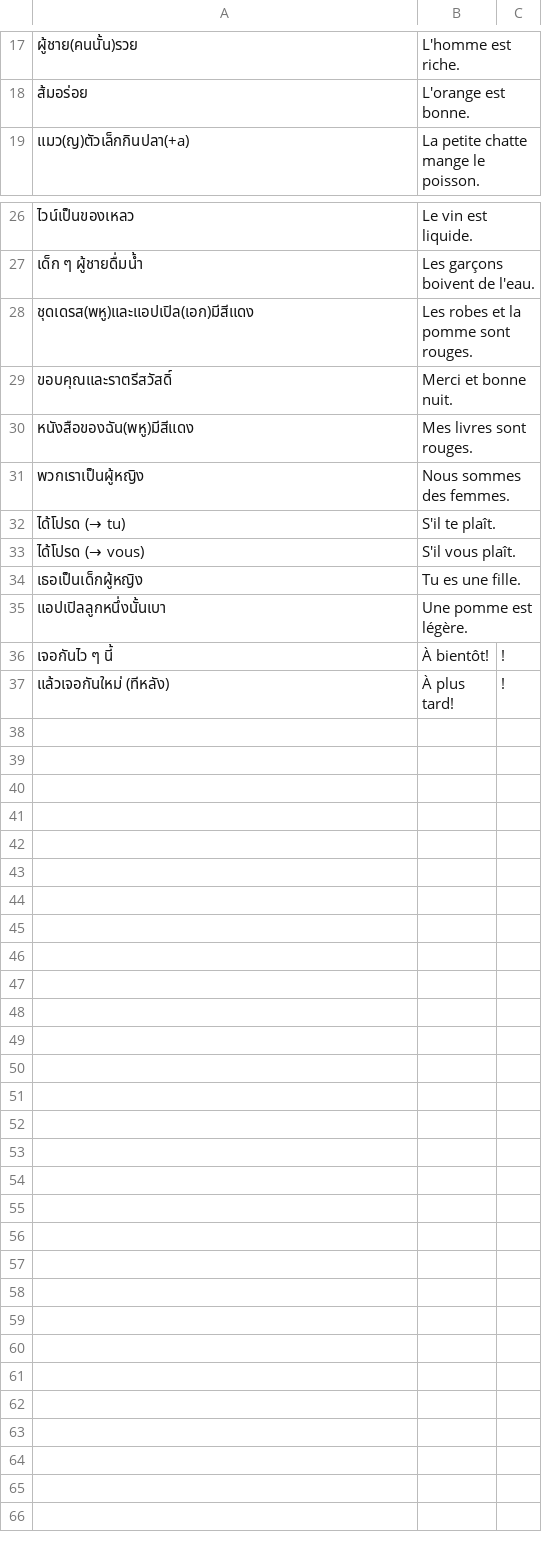
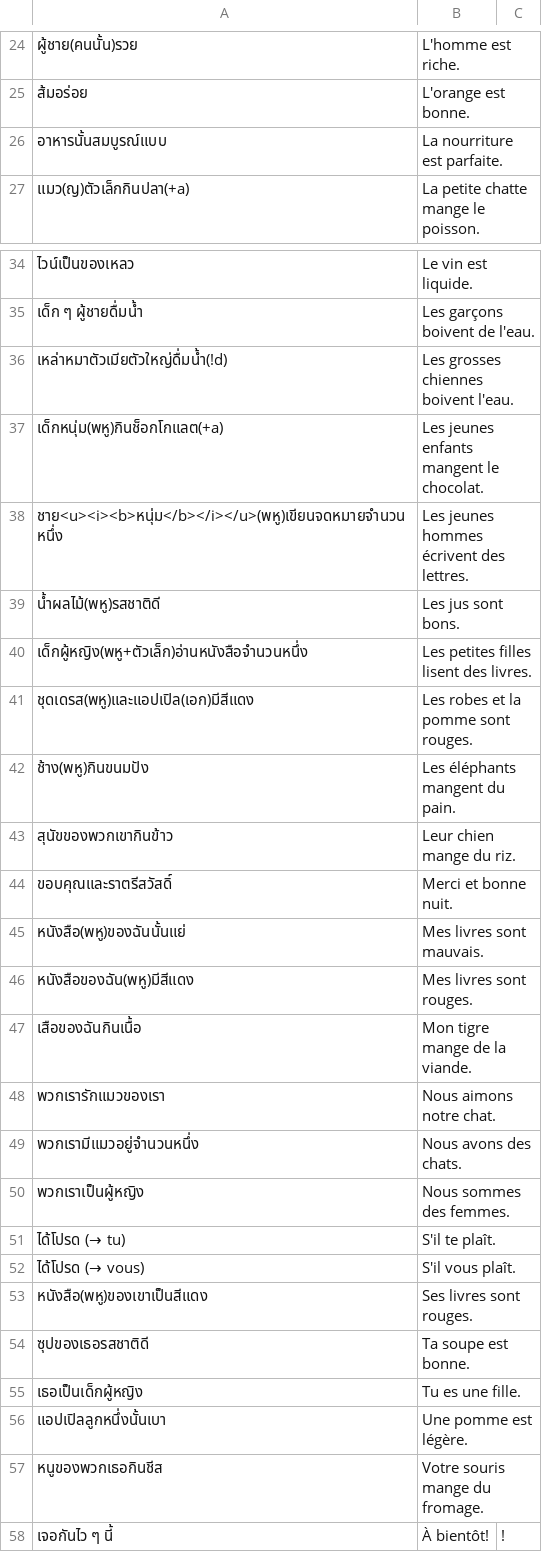
Before and after one commit to ponlawat-w/anki-collection, a CSV file: frph - Français (phrases).csv, drawn as a sheet; only a part is shown, gaps mark what is left out; the shorter side is filled out with more unchanged rows; the diff covers the shown part only; the diff names each change by its address in the sheet, - before the commit and + after, or states it on an @@ line.

```diff
--- a/frph - Français (phrases).csv
+++ b/frph - Français (phrases).csv
+row 26: อาหารนั้นสมบูรณ์แบบ | La nourriture est parfaite.
+row 36: เหล่าหมาตัวเมียตัวใหญ่ดื่มน้ำ(!d) | Les grosses chiennes boivent l'eau.
+row 37: เด็กหนุ่ม(พหู)กินช็อกโกแลต(+a) | Les jeunes enfants mangent le chocolat.
+row 38: ชาย<u><i><b>หนุ่ม</b></i></u>(พหู)เขียนจดหมายจำนวนหนึ่ง | Les jeunes hommes écrivent des lettres.
+row 39: น้ำผลไม้(พหู)รสชาติดี | Les jus sont bons.
+row 40: เด็กผู้หญิง(พหู+ตัวเล็ก)อ่านหนังสือจำนวนหนึ่ง | Les petites filles lisent des livres.
+row 42: ช้าง(พหู)กินขนมปัง | Les éléphants mangent du pain.
+row 43: สุนัขของพวกเขากินข้าว | Leur chien mange du riz.
+row 45: หนังสือ(พหู)ของฉันนั้นแย่ | Mes livres sont mauvais.
+row 47: เสือของฉันกินเนื้อ | Mon tigre mange de la viande.
+row 48: พวกเรารักแมวของเรา | Nous aimons notre chat.
+row 49: พวกเรามีแมวอยู่จำนวนหนึ่ง | Nous avons des chats.
+row 53: หนังสือ(พหู)ของเขาเป็นสีแดง | Ses livres sont rouges.
+row 54: ซุปของเธอรสชาติดี | Ta soupe est bonne.
+row 57: หนูของพวกเธอกินชีส | Votre souris mange du fromage.
```
Also changed, not shown: 7 added rows elsewhere in this file, esfr - Español (Frases).csv, frth - Français.csv, 5 other files.
